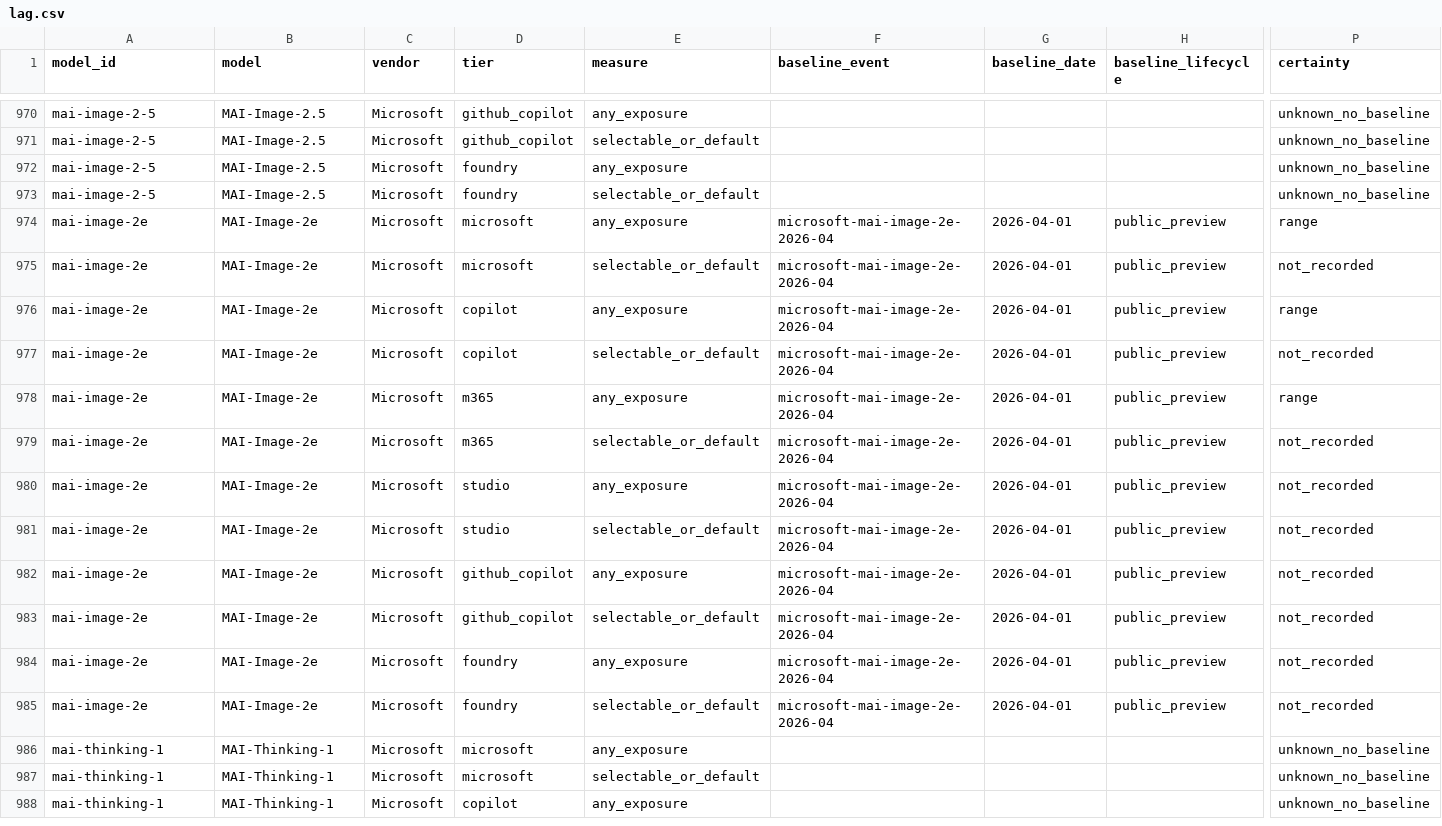
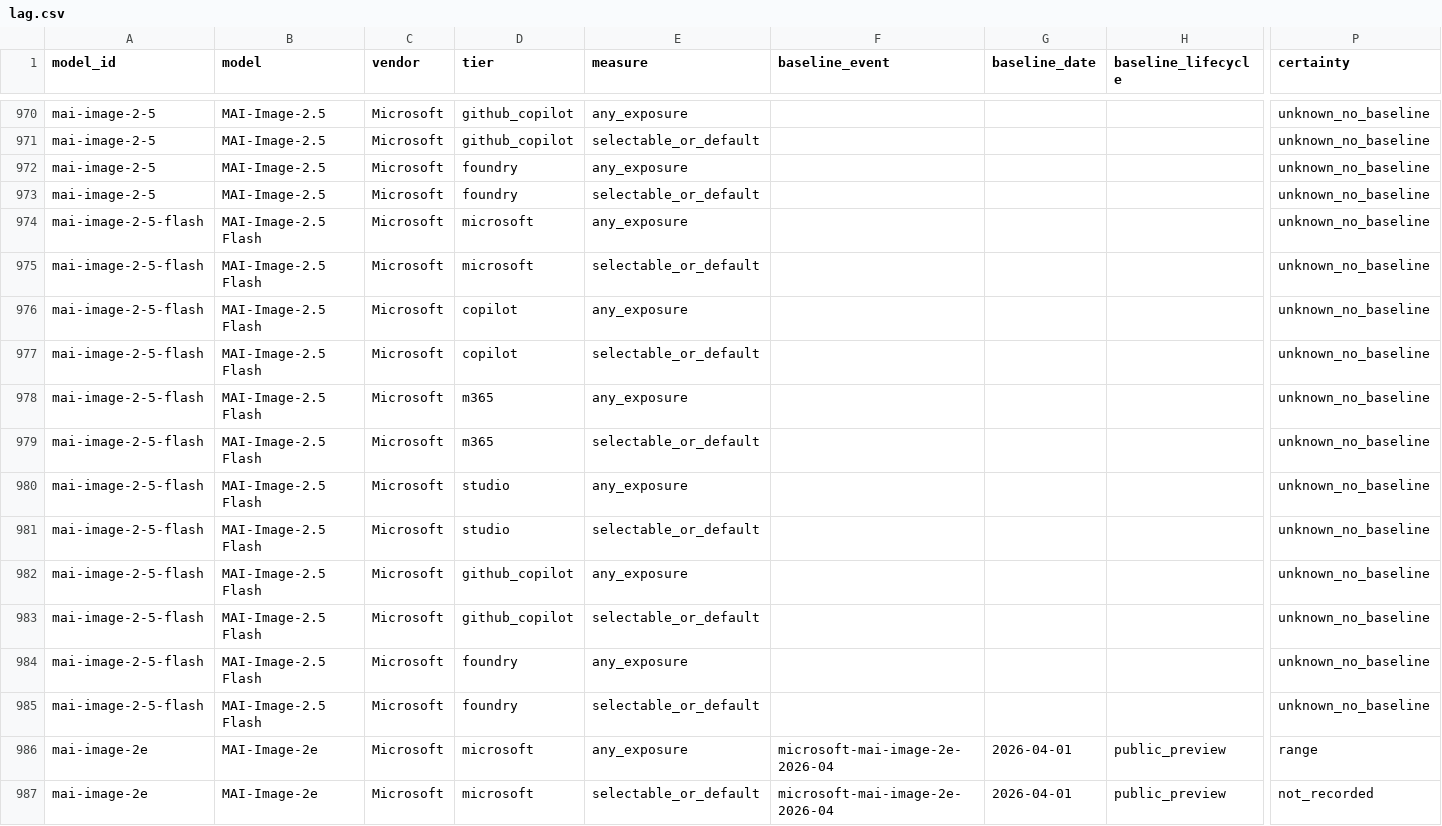
Before and after one commit to Bibbleq/frontier-model-tracker, a CSV file: generated/lag.csv, drawn as a sheet; only a part is shown, gaps mark what is left out; the shorter side is filled out with more unchanged rows; rows hold the shown columns only; the diff names each change by its address in the sheet, - before the commit and + after, or states it on an @@ line.

```diff
--- a/generated/lag.csv
+++ b/generated/lag.csv
+row 974: mai-image-2-5-flash | MAI-Image-2.5 Flash | Microsoft | microsoft | any_exposure |  |  |  | unknown_no_baseline
+row 975: mai-image-2-5-flash | MAI-Image-2.5 Flash | Microsoft | microsoft | selectable_or_default |  |  |  | unknown_no_baseline
+row 976: mai-image-2-5-flash | MAI-Image-2.5 Flash | Microsoft | copilot | any_exposure |  |  |  | unknown_no_baseline
+row 977: mai-image-2-5-flash | MAI-Image-2.5 Flash | Microsoft | copilot | selectable_or_default |  |  |  | unknown_no_baseline
+row 978: mai-image-2-5-flash | MAI-Image-2.5 Flash | Microsoft | m365 | any_exposure |  |  |  | unknown_no_baseline
+row 979: mai-image-2-5-flash | MAI-Image-2.5 Flash | Microsoft | m365 | selectable_or_default |  |  |  | unknown_no_baseline
+row 980: mai-image-2-5-flash | MAI-Image-2.5 Flash | Microsoft | studio | any_exposure |  |  |  | unknown_no_baseline
+row 981: mai-image-2-5-flash | MAI-Image-2.5 Flash | Microsoft | studio | selectable_or_default |  |  |  | unknown_no_baseline
+row 982: mai-image-2-5-flash | MAI-Image-2.5 Flash | Microsoft | github_copilot | any_exposure |  |  |  | unknown_no_baseline
+row 983: mai-image-2-5-flash | MAI-Image-2.5 Flash | Microsoft | github_copilot | selectable_or_default |  |  |  | unknown_no_baseline
+row 984: mai-image-2-5-flash | MAI-Image-2.5 Flash | Microsoft | foundry | any_exposure |  |  |  | unknown_no_baseline
+row 985: mai-image-2-5-flash | MAI-Image-2.5 Flash | Microsoft | foundry | selectable_or_default |  |  |  | unknown_no_baseline
```
Also changed, not shown: generated/models.csv, generated/validation-backlog.csv, 5 other files.
